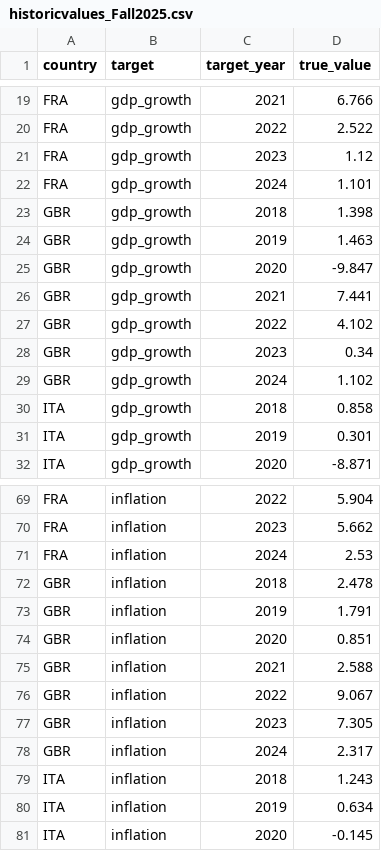
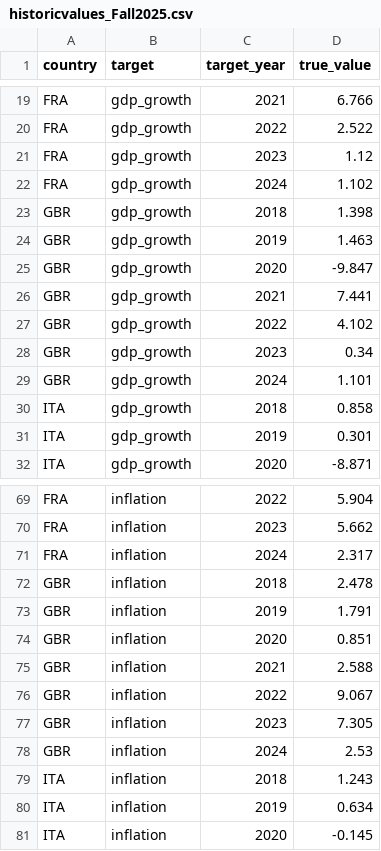
Before and after one commit to KITmetricslab/MacroPI, a CSV file: imf-data/historicvalues_Fall2025.csv, drawn as a sheet; only a part is shown, gaps mark what is left out.

Commit message:
Correction: Fall 2025 supplementary data

```diff
--- a/imf-data/historicvalues_Fall2025.csv
+++ b/imf-data/historicvalues_Fall2025.csv
@@ -21,3 +21,3 @@ FRA,gdp_growth,2022,2.522
 FRA,gdp_growth,2023,1.12
-FRA,gdp_growth,2024,1.101
+FRA,gdp_growth,2024,1.102
 GBR,gdp_growth,2018,1.398
@@ -28,3 +28,3 @@ GBR,gdp_growth,2022,4.102
 GBR,gdp_growth,2023,0.34
-GBR,gdp_growth,2024,1.102
+GBR,gdp_growth,2024,1.101
 ITA,gdp_growth,2018,0.858
@@ -70,3 +70,3 @@ FRA,inflation,2022,5.904
 FRA,inflation,2023,5.662
-FRA,inflation,2024,2.53
+FRA,inflation,2024,2.317
 GBR,inflation,2018,2.478
@@ -77,3 +77,3 @@ GBR,inflation,2022,9.067
 GBR,inflation,2023,7.305
-GBR,inflation,2024,2.317
+GBR,inflation,2024,2.53
 ITA,inflation,2018,1.243
```
Also changed, not shown: imf-data/pointforecasts_Fall2025.csv.
